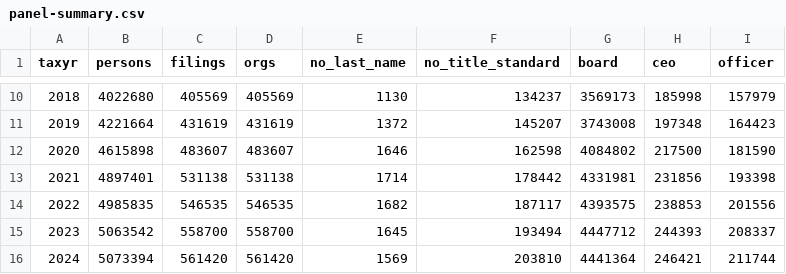
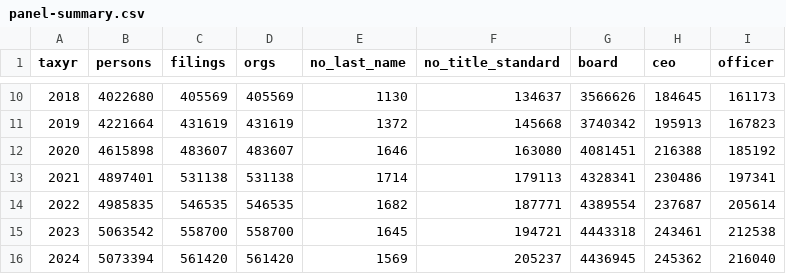
Before and after one commit to Nonprofit-Open-Data-Collective/synthid, a CSV file: dev/partvii-panel/panel-summary.csv, drawn as a sheet; only a part is shown, gaps mark what is left out; the diff covers the shown part only.

```diff
--- a/dev/partvii-panel/panel-summary.csv
+++ b/dev/partvii-panel/panel-summary.csv
@@ -10,7 +10,7 @@ taxyr,persons,filings,orgs,no_last_name,no_title_standard,board,ceo,officer
-2018,4022680,405569,405569,1130,134237,3569173,185998,157979
-2019,4221664,431619,431619,1372,145207,3743008,197348,164423
-2020,4615898,483607,483607,1646,162598,4084802,217500,181590
-2021,4897401,531138,531138,1714,178442,4331981,231856,193398
-2022,4985835,546535,546535,1682,187117,4393575,238853,201556
-2023,5063542,558700,558700,1645,193494,4447712,244393,208337
-2024,5073394,561420,561420,1569,203810,4441364,246421,211744
+2018,4022680,405569,405569,1130,134637,3566626,184645,161173
+2019,4221664,431619,431619,1372,145668,3740342,195913,167823
+2020,4615898,483607,483607,1646,163080,4081451,216388,185192
+2021,4897401,531138,531138,1714,179113,4328341,230486,197341
+2022,4985835,546535,546535,1682,187771,4389554,237687,205614
+2023,5063542,558700,558700,1645,194721,4443318,243461,212538
+2024,5073394,561420,561420,1569,205237,4436945,245362,216040
```
Also changed, not shown: 32 edited cells elsewhere in this file, 3 other files.
